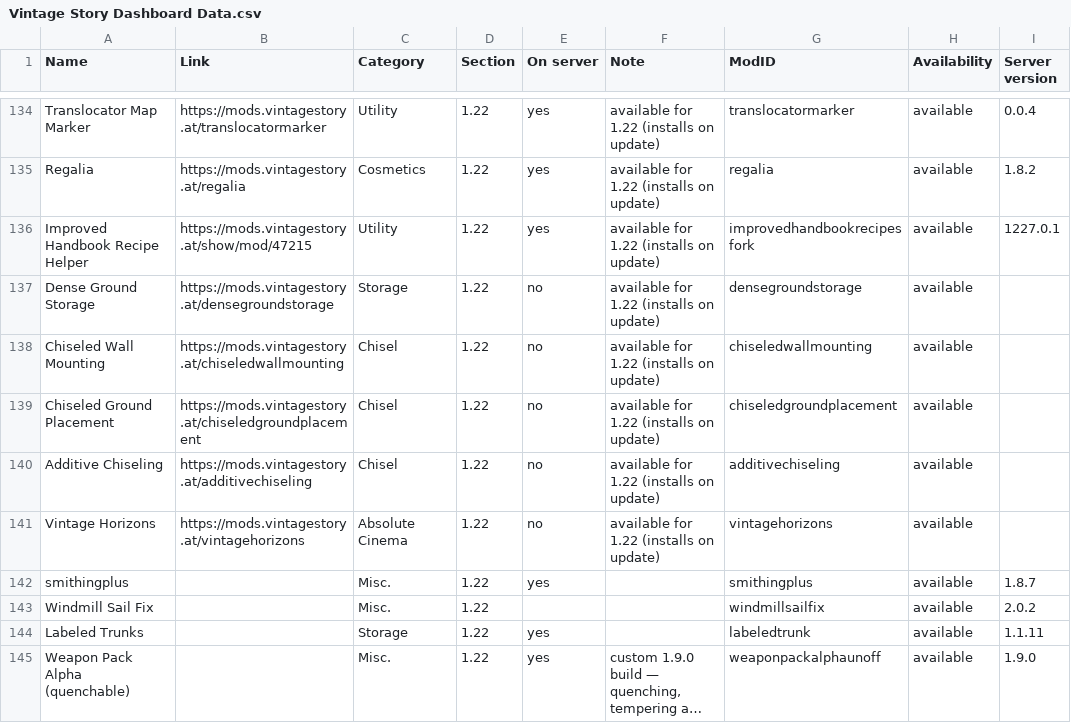
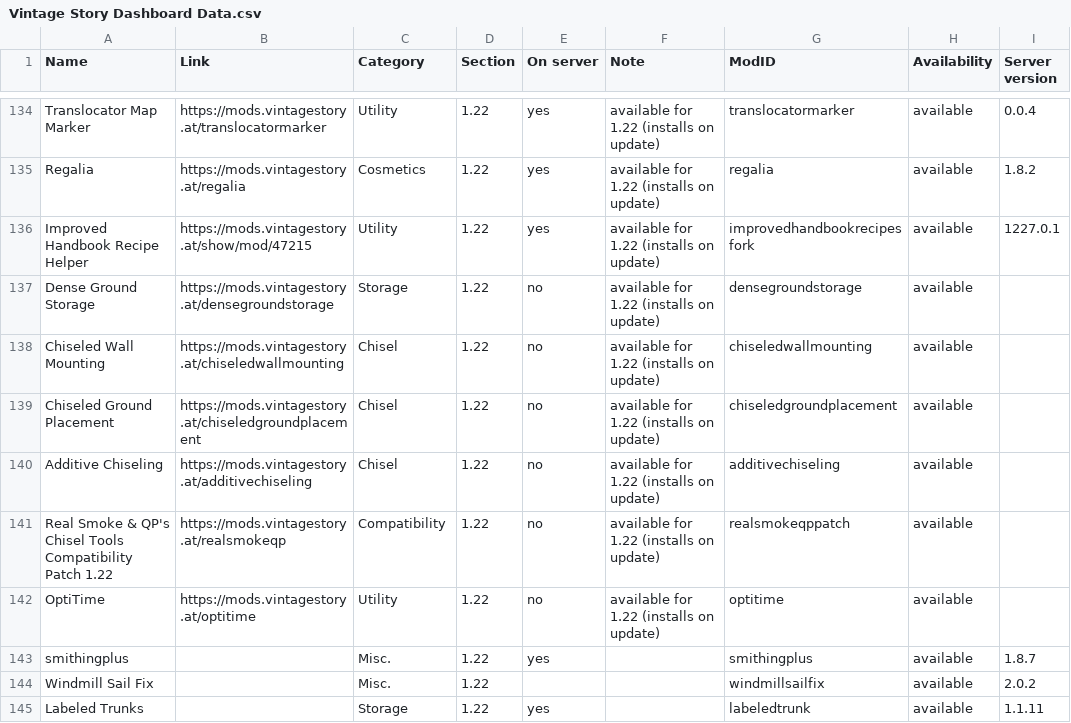
Before and after one commit to ConnyZs/VintageStory, a CSV file: Vintage Story Dashboard Data.csv, drawn as a sheet; only a part is shown, gaps mark what is left out; the shorter side is filled out with more unchanged rows; long unchanged cells end in ….

```diff
--- a/Vintage Story Dashboard Data.csv
+++ b/Vintage Story Dashboard Data.csv
@@ -140,3 +140,4 @@ Chiseled Ground Placement,https://mods.vintagestory.at/chiseledgroundplacement,C
 Additive Chiseling,https://mods.vintagestory.at/additivechiseling,Chisel,1.22,no,available for 1.22 (installs on update),additivechiseling,available,
-Vintage Horizons,https://mods.vintagestory.at/vintagehorizons,Absolute Cinema,1.22,no,available for 1.22 (installs on update),vintagehorizons,available,
+Real Smoke & QP's Chisel Tools Compatibility Patch 1.22,https://mods.vintagestory.at/realsmokeqp,Compatibility,1.22,no,available for 1.22 (installs on update),realsmokeqppatch,available,
+OptiTime,https://mods.vintagestory.at/optitime,Utility,1.22,no,available for 1.22 (installs on update),optitime,available,
 smithingplus,,Misc.,1.22,yes,,smithingplus,available,1.8.7
```
Also changed, not shown: 2 other files.
